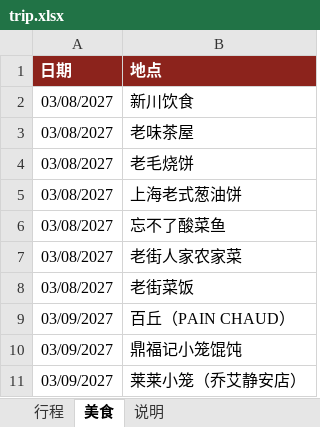
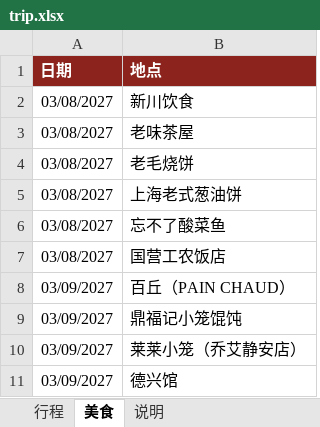
Before and after one commit to munkiat08/shanghai-trip, an Excel workbook: trip.xlsx, sheet 美食, drawn as a sheet; only a part is shown; the shorter side is filled out with more unchanged rows; values as stored, in another font and other column widths than the file's, no borders; removed rows and columns are numbered as before the commit, all else as after; the diff names each change by its address in the sheet, - before the commit and + after, or states it on an @@ line.

Commit message:
Day 1: dinner at 国营工农饭店

```diff
--- a/trip.xlsx (sheet 美食)
+++ b/trip.xlsx (sheet 美食)
-row 7: 03/08/2027 | 老街人家农家菜
-B7 (地点): 老街菜饭
+B7 (地点): 国营工农饭店
```
Also changed, not shown: sheet 行程, 4 other files.
